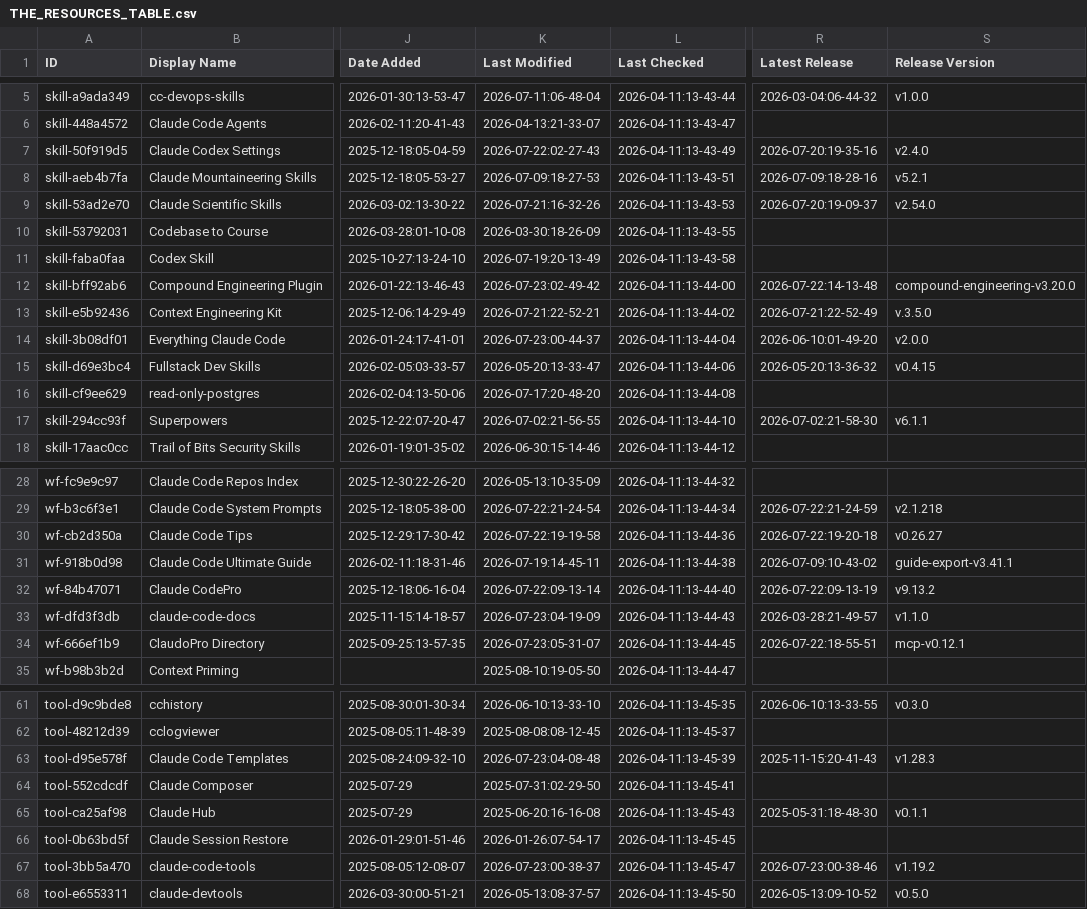
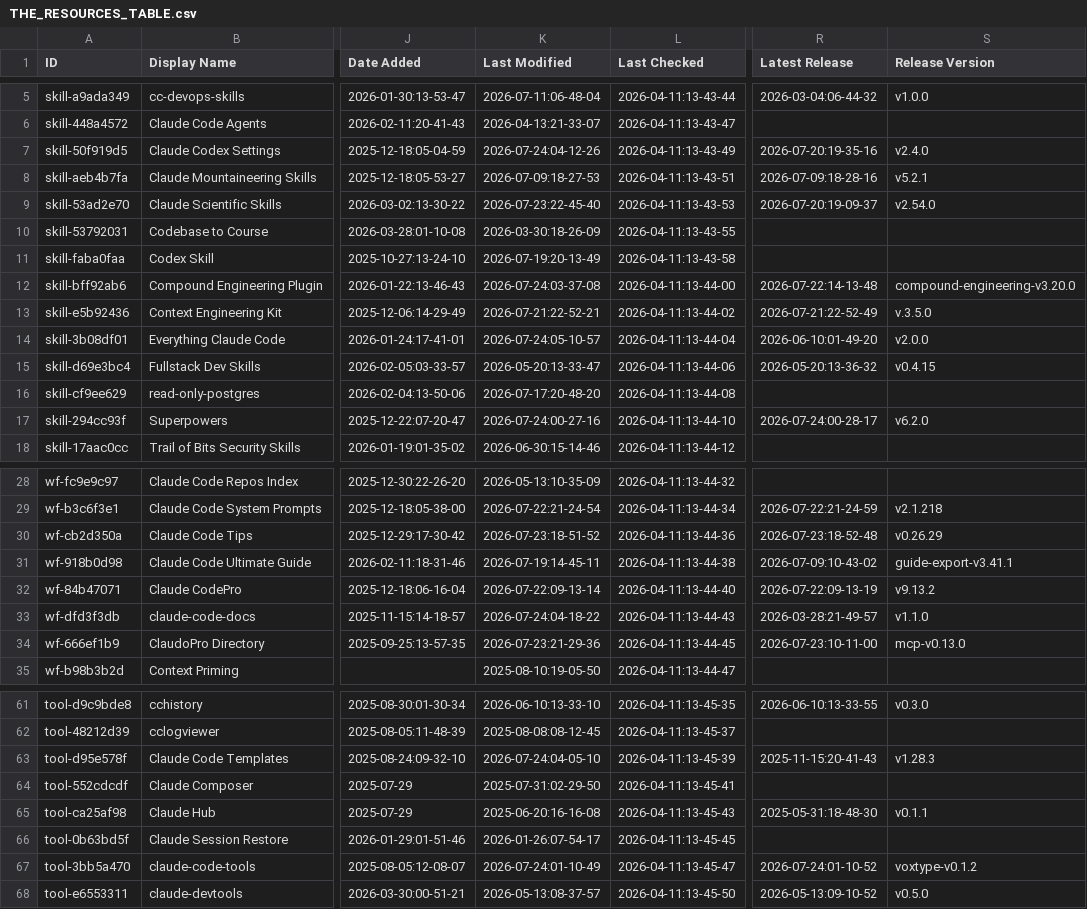
Before and after one commit to teodororo/awesome-claude-code, a CSV file: THE_RESOURCES_TABLE.csv, drawn as a sheet; only a part is shown, gaps mark what is left out; the diff covers the shown part only; the diff names each change by its address in the sheet, - before the commit and + after, or states it on an @@ line.

```diff
--- a/THE_RESOURCES_TABLE.csv
+++ b/THE_RESOURCES_TABLE.csv
-K7 (Last Modified): 2026-07-22:02-27-43
+K7 (Last Modified): 2026-07-24:04-12-26
-K9 (Last Modified): 2026-07-21:16-32-26
+K9 (Last Modified): 2026-07-23:22-45-40
-K12 (Last Modified): 2026-07-23:02-49-42
+K12 (Last Modified): 2026-07-24:03-37-08
-K14 (Last Modified): 2026-07-23:00-44-37
+K14 (Last Modified): 2026-07-24:05-10-57
-K17 (Last Modified): 2026-07-02:21-56-55
+K17 (Last Modified): 2026-07-24:00-27-16
-R17 (Latest Release): 2026-07-02:21-58-30
+R17 (Latest Release): 2026-07-24:00-28-17
-S17 (Release Version): v6.1.1
+S17 (Release Version): v6.2.0
-K30 (Last Modified): 2026-07-22:19-19-58
+K30 (Last Modified): 2026-07-23:18-51-52
-R30 (Latest Release): 2026-07-22:19-20-18
+R30 (Latest Release): 2026-07-23:18-52-48
-S30 (Release Version): v0.26.27
+S30 (Release Version): v0.26.29
-K33 (Last Modified): 2026-07-23:04-19-09
+K33 (Last Modified): 2026-07-24:04-18-22
-K34 (Last Modified): 2026-07-23:05-31-07
+K34 (Last Modified): 2026-07-23:21-29-36
-R34 (Latest Release): 2026-07-22:18-55-51
+R34 (Latest Release): 2026-07-23:10-11-00
-S34 (Release Version): mcp-v0.12.1
+S34 (Release Version): mcp-v0.13.0
-K63 (Last Modified): 2026-07-23:04-08-48
+K63 (Last Modified): 2026-07-24:04-05-10
-K67 (Last Modified): 2026-07-23:00-38-37
+K67 (Last Modified): 2026-07-24:01-10-49
-R67 (Latest Release): 2026-07-23:00-38-46
+R67 (Latest Release): 2026-07-24:01-10-52
-S67 (Release Version): v1.19.2
+S67 (Release Version): voxtype-v0.1.2
```
Also changed, not shown: 21 edited cells elsewhere in this file.
